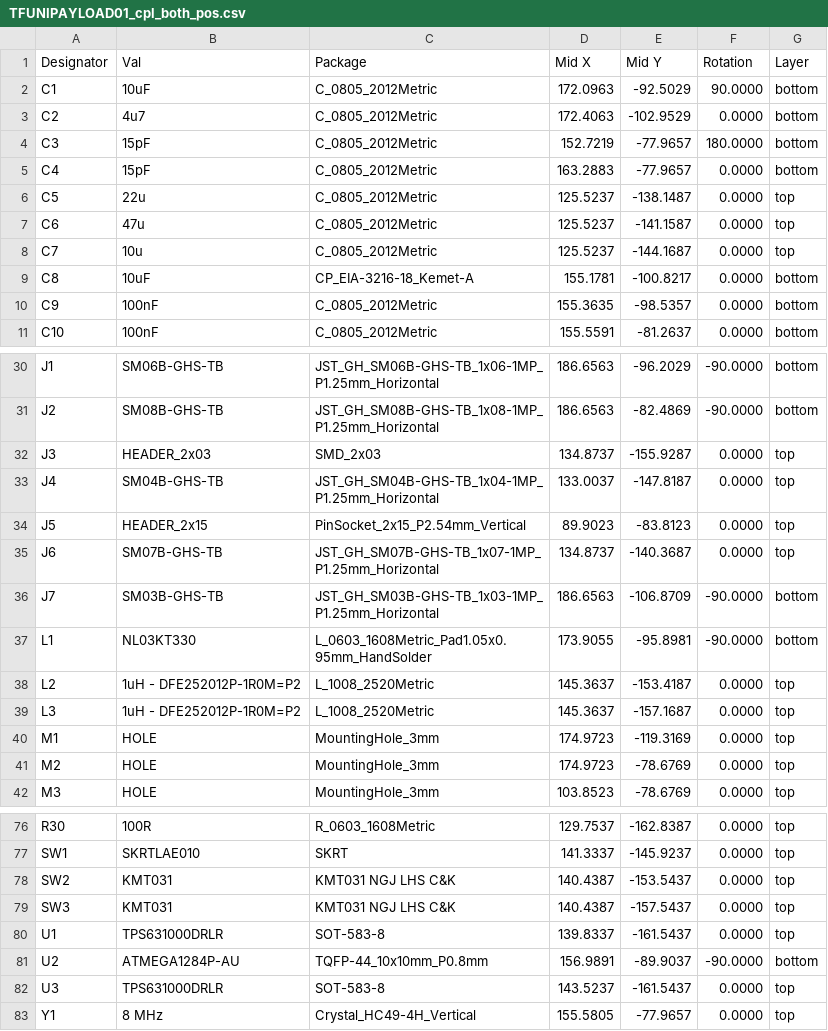
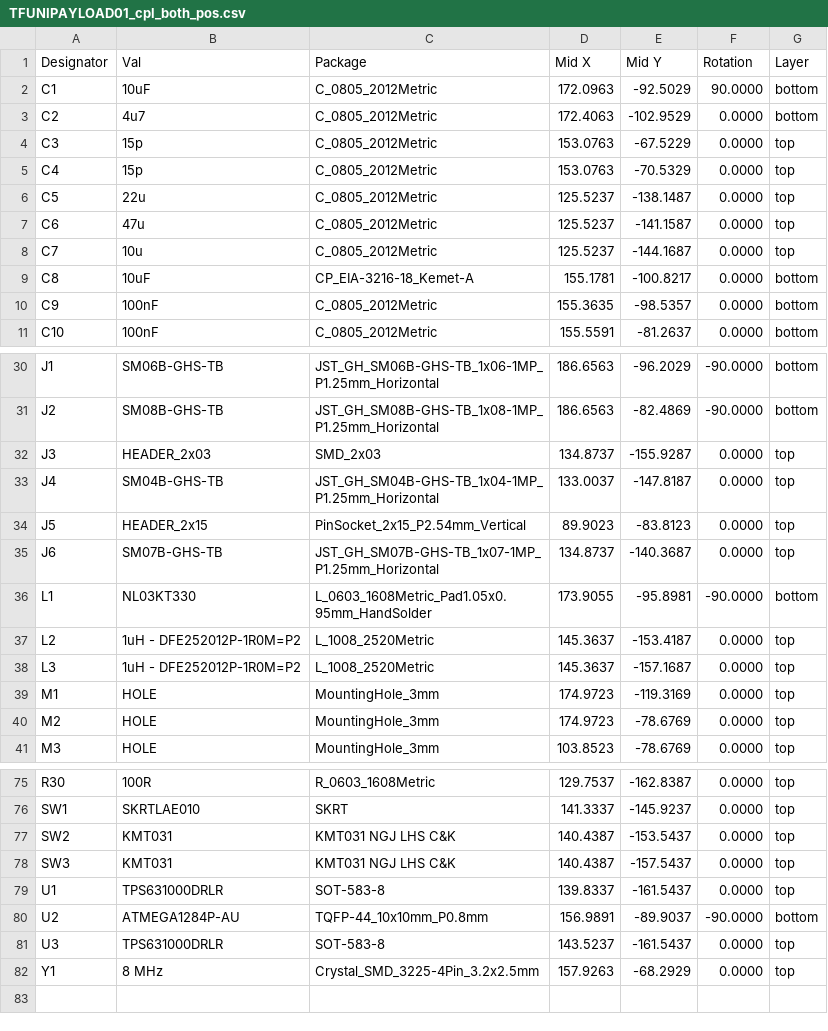
Before and after one commit to ThunderFly-aerospace/TFUNIPAYLOAD01, a CSV file: hw/cam_profi/assembly/PnP/TFUNIPAYLOAD01_cpl_both_pos.csv, drawn as a sheet; only a part is shown, gaps mark what is left out.

```diff
--- a/hw/cam_profi/assembly/PnP/TFUNIPAYLOAD01_cpl_both_pos.csv
+++ b/hw/cam_profi/assembly/PnP/TFUNIPAYLOAD01_cpl_both_pos.csv
@@ -3,4 +3,4 @@ Designator,Val,Package,Mid X,Mid Y,Rotation,Layer
 "C2","4u7","C_0805_2012Metric",172.4063,-102.9529,0.0000,bottom
-"C3","15pF","C_0805_2012Metric",152.7219,-77.9657,180.0000,bottom
-"C4","15pF","C_0805_2012Metric",163.2883,-77.9657,0.0000,bottom
+"C3","15p","C_0805_2012Metric",153.0763,-67.5229,0.0000,top
+"C4","15p","C_0805_2012Metric",153.0763,-70.5329,0.0000,top
 "C5","22u","C_0805_2012Metric",125.5237,-138.1487,0.0000,top
@@ -35,3 +35,2 @@ Designator,Val,Package,Mid X,Mid Y,Rotation,Layer
 "J6","SM07B-GHS-TB","JST_GH_SM07B-GHS-TB_1x07-1MP_P1.25mm_Horizontal",134.8737,-140.3687,0.0000,top
-"J7","SM03B-GHS-TB","JST_GH_SM03B-GHS-TB_1x03-1MP_P1.25mm_Horizontal",186.6563,-106.8709,-90.0000,bottom
 "L1","NL03KT330","L_0603_1608Metric_Pad1.05x0.95mm_HandSolder",173.9055,-95.8981,-90.0000,bottom
@@ -82,2 +81,2 @@ Designator,Val,Package,Mid X,Mid Y,Rotation,Layer
 "U3","TPS631000DRLR","SOT-583-8",143.5237,-161.5437,0.0000,top
-"Y1","8 MHz","Crystal_HC49-4H_Vertical",155.5805,-77.9657,0.0000,top
+"Y1","8 MHz","Crystal_SMD_3225-4Pin_3.2x2.5mm",157.9263,-68.2929,0.0000,top
```
Also changed, not shown: hw/cam_profi/assembly/PnP/TFUNIPAYLOAD01_cpl_bottom_pos.csv, hw/cam_profi/assembly/PnP/TFUNIPAYLOAD01_cpl_top_pos.csv, 49 other files.
